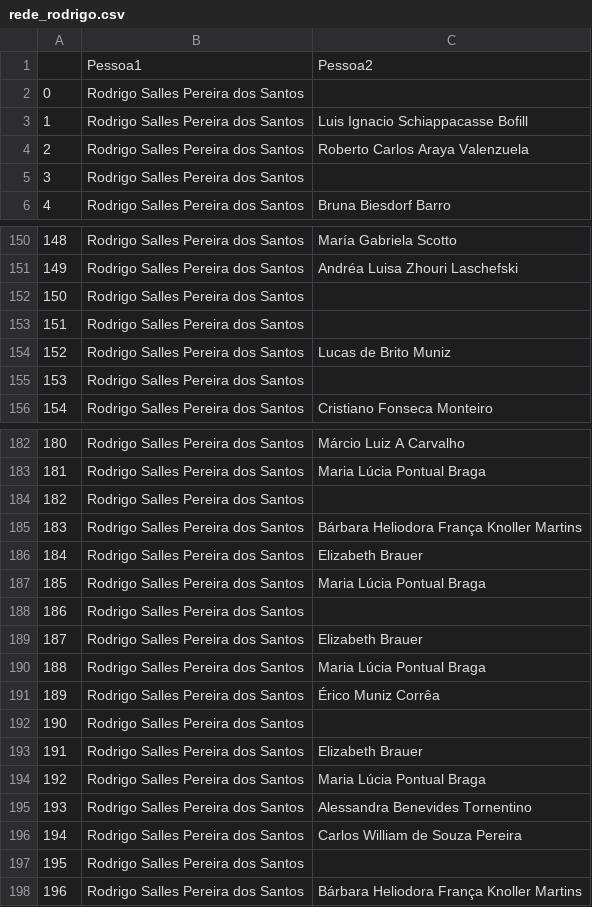
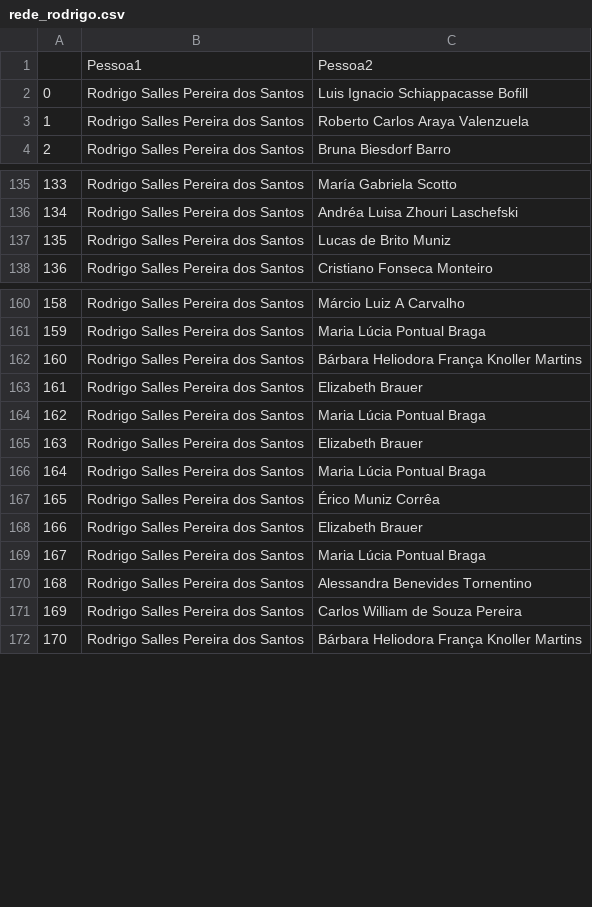
Before and after one commit to leoaucar/campo_soc_econ, a CSV file: rede_rodrigo.csv, drawn as a sheet; only a part is shown, gaps mark what is left out; removed rows and columns are numbered as before the commit, all else as after; the diff covers the shown part only; the diff names each change by its address in the sheet, - before the commit and + after, or states it on an @@ line.

Commit message:
melhoria na extraçao
Agora extração não depende de string specfifica para identificar o centro (ego) da rede

```diff
--- a/rede_rodrigo.csv
+++ b/rede_rodrigo.csv
-row 2: 0 | Rodrigo Salles Pereira dos Santos
@@ column A renumbered from row 2 down @@
-row 5: 3 | Rodrigo Salles Pereira dos Santos
-row 152: 150 | Rodrigo Salles Pereira dos Santos
-row 153: 151 | Rodrigo Salles Pereira dos Santos
-row 155: 153 | Rodrigo Salles Pereira dos Santos
-row 184: 182 | Rodrigo Salles Pereira dos Santos
-row 188: 186 | Rodrigo Salles Pereira dos Santos
-row 192: 190 | Rodrigo Salles Pereira dos Santos
-row 197: 195 | Rodrigo Salles Pereira dos Santos
```
Also changed, not shown: 29 removed rows elsewhere in this file, 1 other file.
